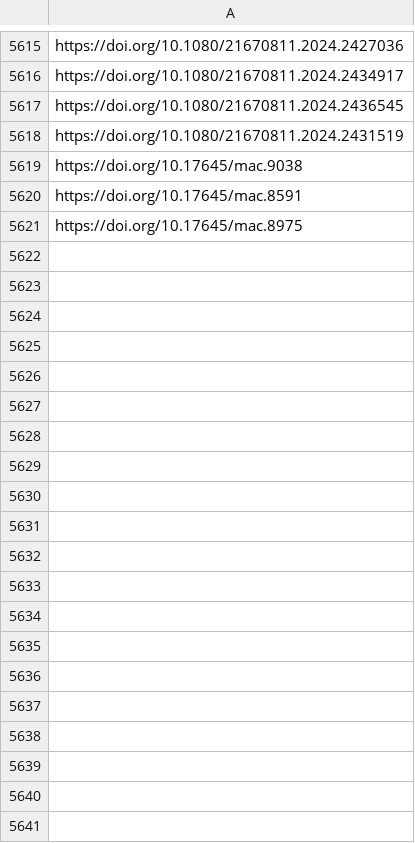
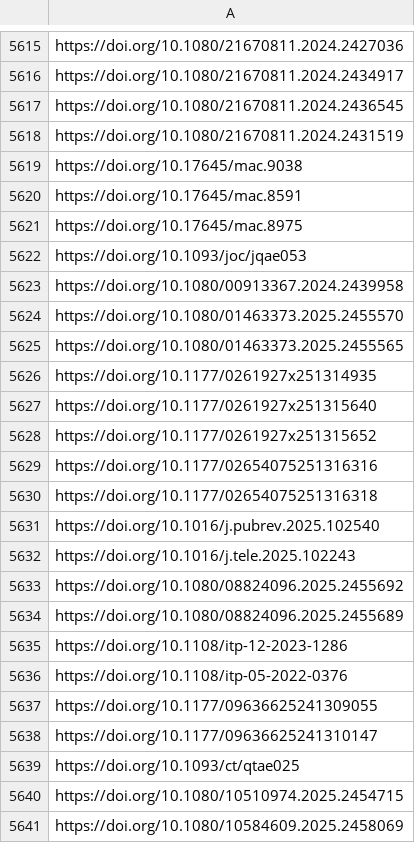
Before and after one commit to jacob-long/picnic, a CSV file: memory/communication_urls.csv, drawn as a sheet; only a part is shown, gaps mark what is left out; the diff covers the shown part only; the diff names each change by its address in the sheet, - before the commit and + after, or states it on an @@ line.

```diff
--- a/memory/communication_urls.csv
+++ b/memory/communication_urls.csv
+row 5622: https://doi.org/10.1093/joc/jqae053
+row 5623: https://doi.org/10.1080/00913367.2024.2439958
+row 5624: https://doi.org/10.1080/01463373.2025.2455570
+row 5625: https://doi.org/10.1080/01463373.2025.2455565
+row 5626: https://doi.org/10.1177/0261927x251314935
+row 5627: https://doi.org/10.1177/0261927x251315640
+row 5628: https://doi.org/10.1177/0261927x251315652
+row 5629: https://doi.org/10.1177/02654075251316316
+row 5630: https://doi.org/10.1177/02654075251316318
+row 5631: https://doi.org/10.1016/j.pubrev.2025.102540
+row 5632: https://doi.org/10.1016/j.tele.2025.102243
+row 5633: https://doi.org/10.1080/08824096.2025.2455692
+row 5634: https://doi.org/10.1080/08824096.2025.2455689
+row 5635: https://doi.org/10.1108/itp-12-2023-1286
+row 5636: https://doi.org/10.1108/itp-05-2022-0376
+row 5637: https://doi.org/10.1177/09636625241309055
+row 5638: https://doi.org/10.1177/09636625241310147
+row 5639: https://doi.org/10.1093/ct/qtae025
+row 5640: https://doi.org/10.1080/10510974.2025.2454715
+row 5641: https://doi.org/10.1080/10584609.2025.2458069
```
Also changed, not shown: 59 added rows elsewhere in this file, memory/po_urls.csv, memory/politics_urls.csv, 10 other files.
